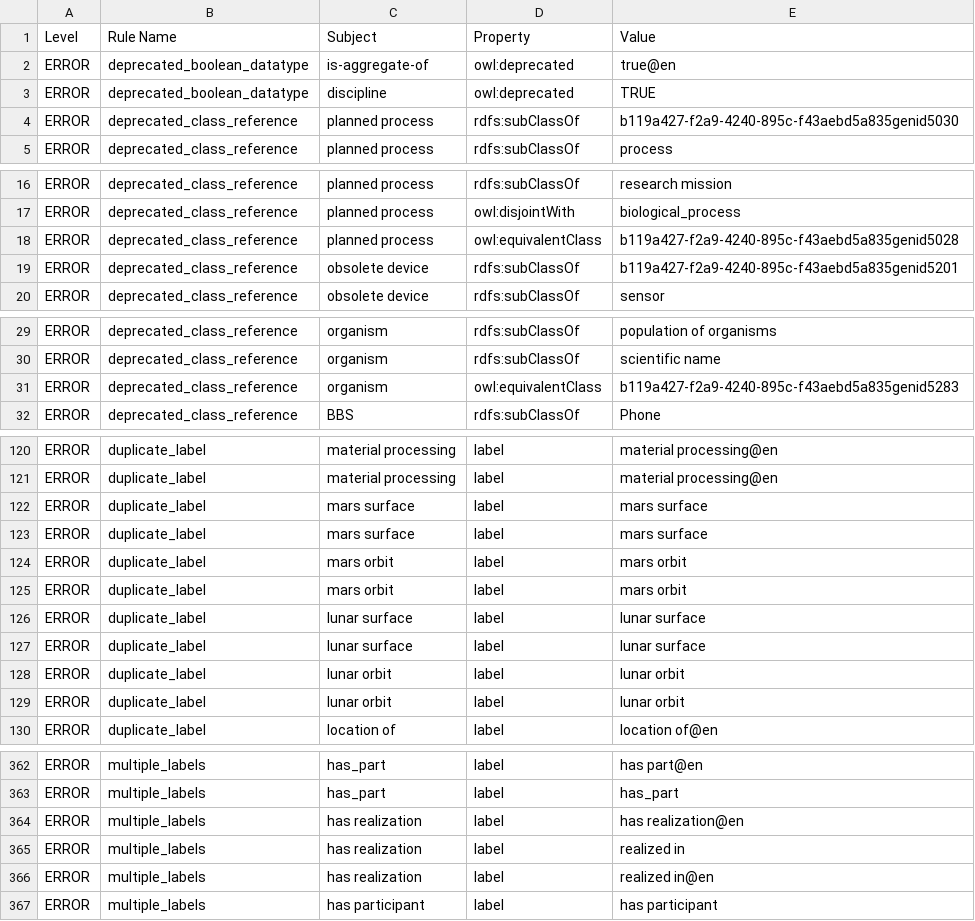
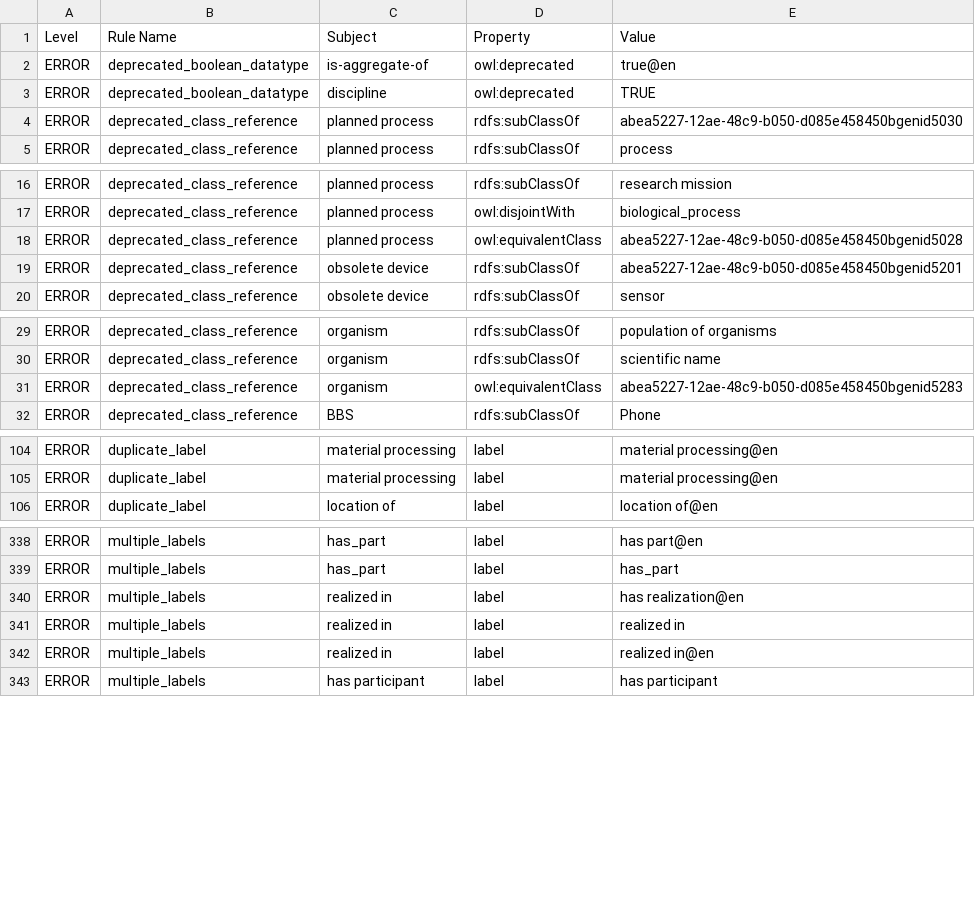
Before and after one commit to nasa/LSDAO, a TSV file: src/ontology/reports/slso.owl-obo-report.tsv, drawn as a sheet; only a part is shown, gaps mark what is left out; the diff covers the shown part only.

```diff
--- a/src/ontology/reports/slso.owl-obo-report.tsv
+++ b/src/ontology/reports/slso.owl-obo-report.tsv
@@ -3,3 +3,3 @@ ERROR	deprecated_boolean_datatype	is-aggregate-of	owl:deprecated	true@en
 ERROR	deprecated_boolean_datatype	discipline	owl:deprecated	TRUE
-ERROR	deprecated_class_reference	planned process	rdfs:subClassOf	b119a427-f2a9-4240-895c-f43aebd5a835genid5030
+ERROR	deprecated_class_reference	planned process	rdfs:subClassOf	abea5227-12ae-48c9-b050-d085e458450bgenid5030
 ERROR	deprecated_class_reference	planned process	rdfs:subClassOf	process
@@ -17,4 +17,4 @@ ERROR	deprecated_class_reference	planned process	rdfs:subClassOf	research missio
 ERROR	deprecated_class_reference	planned process	owl:disjointWith	biological_process
-ERROR	deprecated_class_reference	planned process	owl:equivalentClass	b119a427-f2a9-4240-895c-f43aebd5a835genid5028
-ERROR	deprecated_class_reference	obsolete device	rdfs:subClassOf	b119a427-f2a9-4240-895c-f43aebd5a835genid5201
+ERROR	deprecated_class_reference	planned process	owl:equivalentClass	abea5227-12ae-48c9-b050-d085e458450bgenid5028
+ERROR	deprecated_class_reference	obsolete device	rdfs:subClassOf	abea5227-12ae-48c9-b050-d085e458450bgenid5201
 ERROR	deprecated_class_reference	obsolete device	rdfs:subClassOf	sensor
@@ -30,3 +30,3 @@ ERROR	deprecated_class_reference	organism	rdfs:subClassOf	population of organism
 ERROR	deprecated_class_reference	organism	rdfs:subClassOf	scientific name
-ERROR	deprecated_class_reference	organism	owl:equivalentClass	b119a427-f2a9-4240-895c-f43aebd5a835genid5283
+ERROR	deprecated_class_reference	organism	owl:equivalentClass	abea5227-12ae-48c9-b050-d085e458450bgenid5283
 ERROR	deprecated_class_reference	BBS	rdfs:subClassOf	Phone
@@ -121,10 +105,2 @@ ERROR	duplicate_label	material processing	label	material processing@en
 ERROR	duplicate_label	material processing	label	material processing@en
-ERROR	duplicate_label	mars surface	label	mars surface
-ERROR	duplicate_label	mars surface	label	mars surface
-ERROR	duplicate_label	mars orbit	label	mars orbit
-ERROR	duplicate_label	mars orbit	label	mars orbit
-ERROR	duplicate_label	lunar surface	label	lunar surface
-ERROR	duplicate_label	lunar surface	label	lunar surface
-ERROR	duplicate_label	lunar orbit	label	lunar orbit
-ERROR	duplicate_label	lunar orbit	label	lunar orbit
 ERROR	duplicate_label	location of	label	location of@en
@@ -364,5 +340,5 @@ ERROR	multiple_labels	has_part	label	has part@en
 ERROR	multiple_labels	has_part	label	has_part
-ERROR	multiple_labels	has realization	label	has realization@en
-ERROR	multiple_labels	has realization	label	realized in
-ERROR	multiple_labels	has realization	label	realized in@en
+ERROR	multiple_labels	realized in	label	has realization@en
+ERROR	multiple_labels	realized in	label	realized in
+ERROR	multiple_labels	realized in	label	realized in@en
 ERROR	multiple_labels	has participant	label	has participant
```
Also changed, not shown: 17 removed rows and 1 edited cell elsewhere in this file, src/ontology/reports/basic-report.tsv, src/ontology/reports/class-count-by-prefix.tsv, 31 other files.
